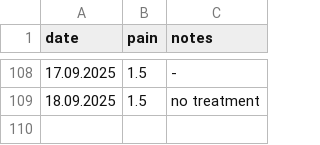
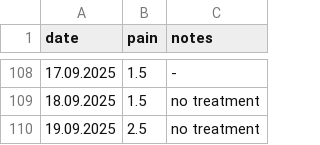
Before and after one commit to gungorMetehan/my_df, a CSV file: dfs/as.csv, drawn as a sheet; only a part is shown, gaps mark what is left out; the diff names each change by its address in the sheet, - before the commit and + after, or states it on an @@ line.

Commit message:
Update as.csv

```diff
--- a/dfs/as.csv
+++ b/dfs/as.csv
+row 110: 19.09.2025 | 2.5 | no treatment
```
